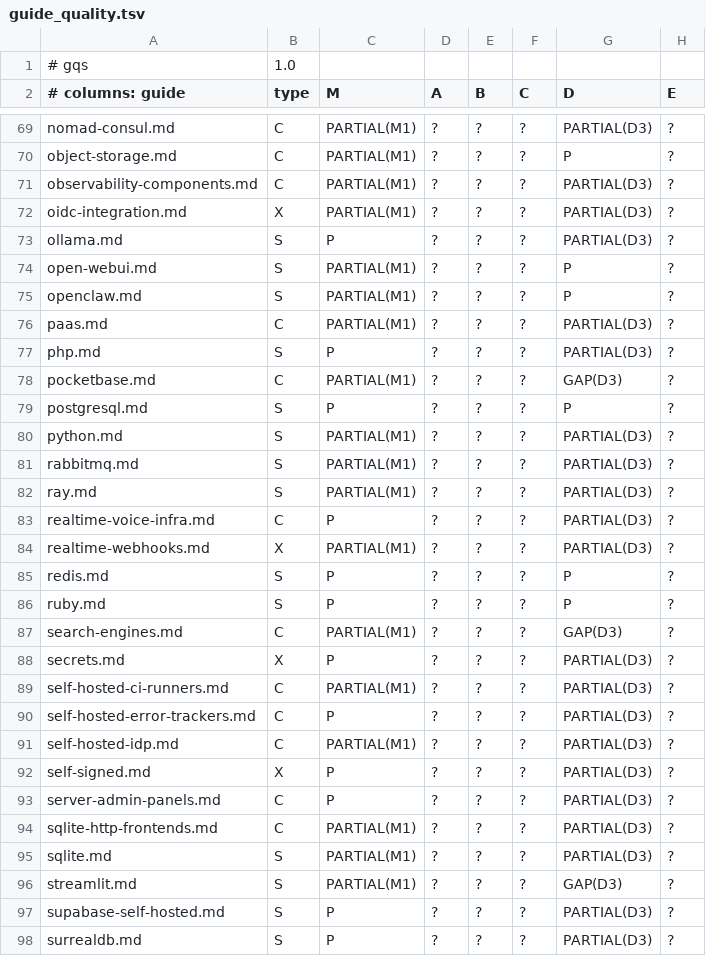
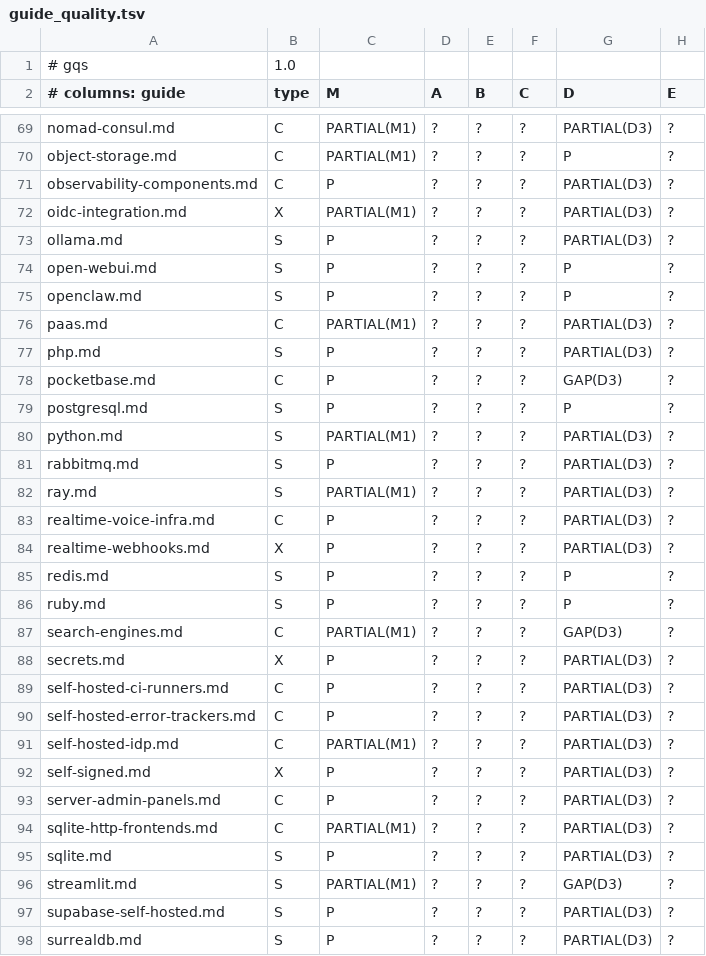
Before and after one commit to jposluns/secureconfig, a TSV file: tools/guide_quality.tsv, drawn as a sheet; only a part is shown, gaps mark what is left out; the diff covers the shown part only; the diff names each change by its address in the sheet, - before the commit and + after, or states it on an @@ line.

```diff
--- a/tools/guide_quality.tsv
+++ b/tools/guide_quality.tsv
-C71 (M): PARTIAL(M1)
+C71 (M): P
-C74:C75 (M): PARTIAL(M1)
+C74:C75 (M): P
-C78 (M): PARTIAL(M1)
+C78 (M): P
-C81 (M): PARTIAL(M1)
+C81 (M): P
-C84 (M): PARTIAL(M1)
+C84 (M): P
-C89 (M): PARTIAL(M1)
+C89 (M): P
-C95 (M): PARTIAL(M1)
+C95 (M): P
```
Also changed, not shown: 14 edited cells elsewhere in this file, tools/guide_quality_ledger.tsv, 5 other files.
